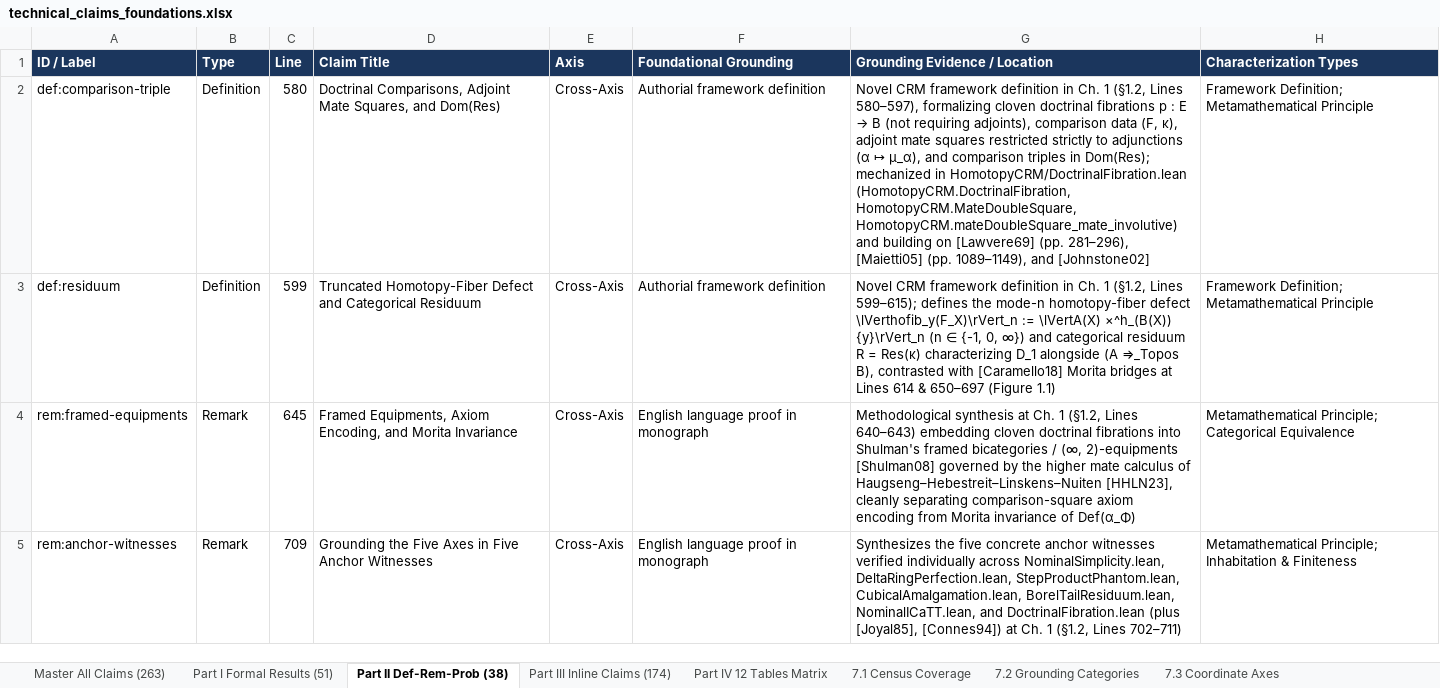
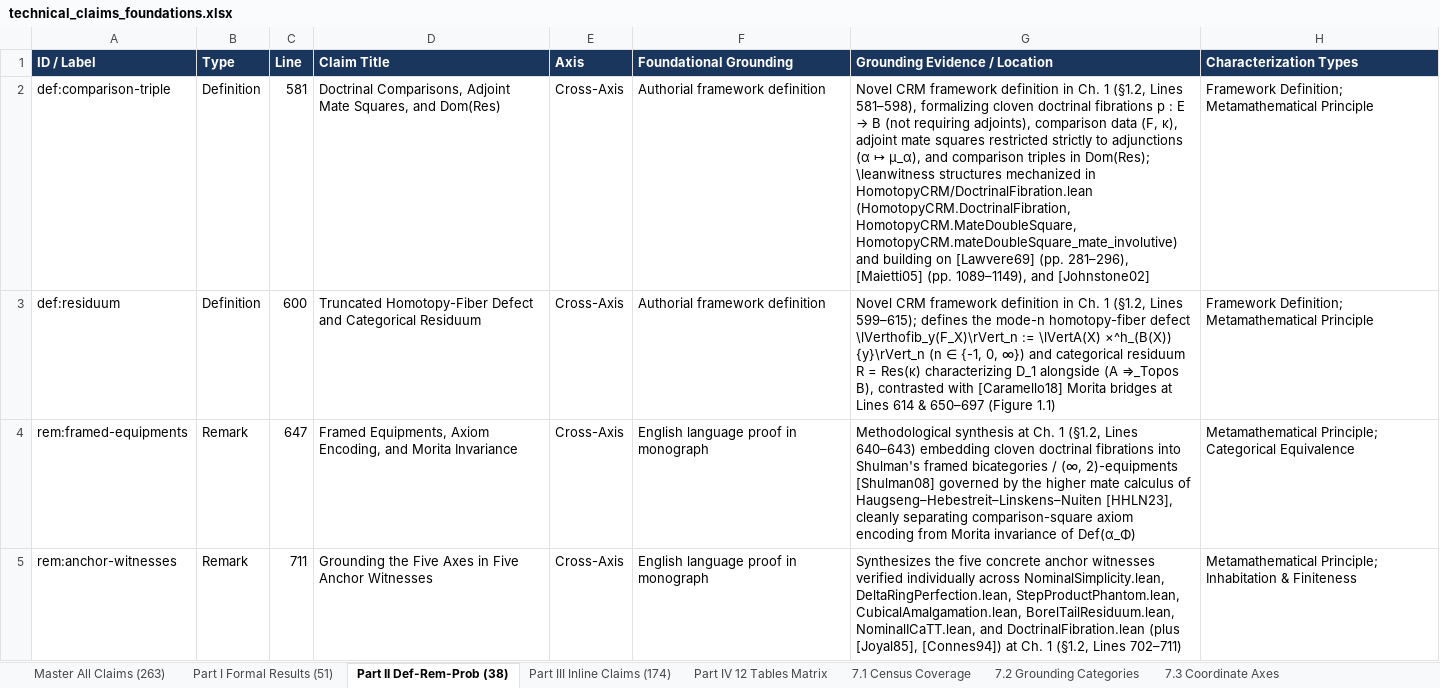
Before and after one commit to tryggth/categorical-reverse-mathematics, an Excel workbook: docs/technical_claims_foundations.xlsx, sheet Part II Def-Rem-Prob (38), drawn as a sheet; only a part is shown; values as stored, in another font and other column widths than the file's, no borders; the diff covers the shown part only; the diff names each change by its address in the sheet, - before the commit and + after, or states it on an @@ line.

```diff
--- a/docs/technical_claims_foundations.xlsx (sheet Part II Def-Rem-Prob (38))
+++ b/docs/technical_claims_foundations.xlsx (sheet Part II Def-Rem-Prob (38))
-C2 (Line): 580
+C2 (Line): 581
@@ G2 (Grounding Evidence / Location): …(§1.2, Lines 580–597), formalizing cloven doctrinal fibrations p : E → B (not requiring adjoints), comparison data (F, κ), adjoint mate squares restricted strictly to adjunctions (α ↦ μ_α), and comparison triples in Dom(Res); mechanized in… → …(§1.2, Lines 581–598), formalizing cloven doctrinal fibrations p : E → B (not requiring adjoints), comparison data (F, κ), adjoint mate squares restricted strictly to adjunctions (α ↦ μ_α), and comparison triples in Dom(Res); \leanwitness structures mechanized in… @@
-C3 (Line): 599
+C3 (Line): 600
-C4 (Line): 645
+C4 (Line): 647
-C5 (Line): 709
+C5 (Line): 711
```
Also changed, not shown: 36 edited cells elsewhere in this sheet, sheet Master All Claims (263), sheet Part III Inline Claims (174), sheet Part I Formal Results (51), sheet Part IV 12 Tables Matrix, sheet 7.2 Grounding Categories, sheet 7.1 Census Coverage, 11 other files.
